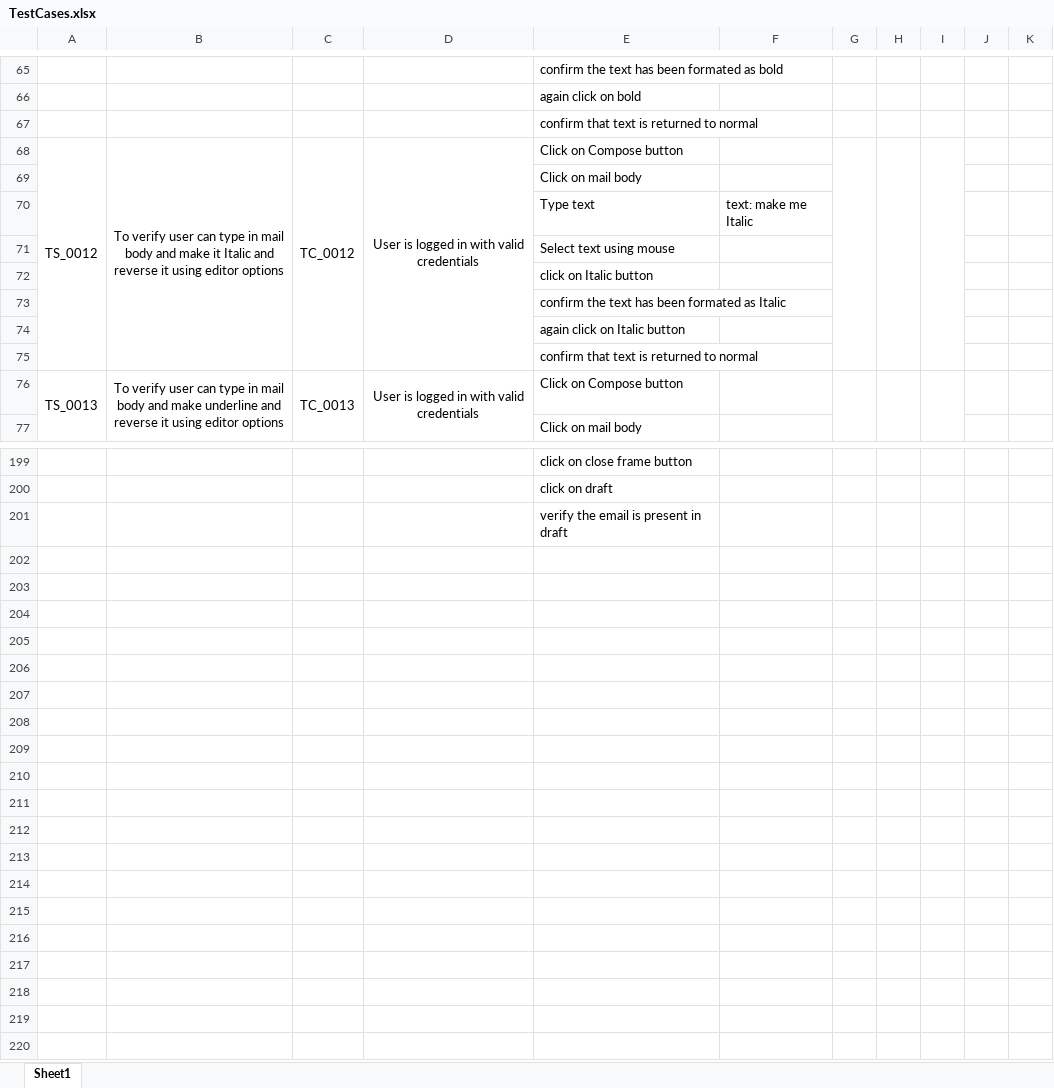
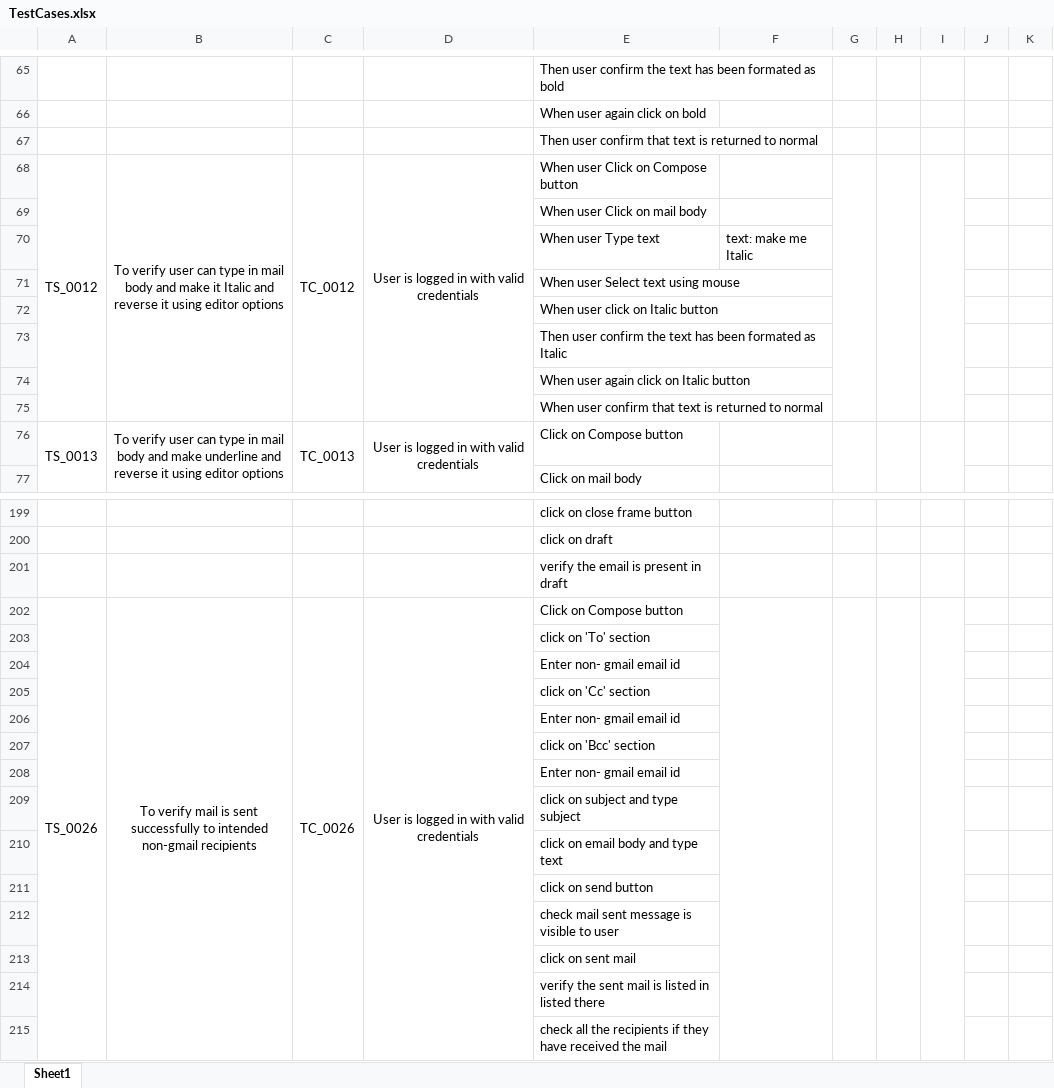
Before and after one commit to nileshgudadhe/Incubyte, an Excel workbook: Test suite/TestCases.xlsx, sheet Sheet1, drawn as a sheet; only a part is shown, gaps mark what is left out; values as stored, in another font and other column widths than the file's, no borders; the diff covers the shown part only; the diff names each change by its address in the sheet, - before the commit and + after, or states it on an @@ line.

```diff
--- a/Test suite/TestCases.xlsx (sheet Sheet1)
+++ b/Test suite/TestCases.xlsx (sheet Sheet1)
-E65: confirm the…
+E65: Then user confirm the…
-E66: again click on bold
+E66: When user again click on bold
-E67: confirm that text is returned to normal
+E67: Then user confirm that text is returned to normal
-E68: Click on Compose button
+E68: When user Click on Compose button
-E69: Click on mail body
+E69: When user Click on mail body
-E70: Type text
+E70: When user Type text
-E71: Select text using mouse
+E71: When user Select text using mouse
-E72: click on Italic button
+E72: When user click on Italic button
-E73: confirm the…
+E73: Then user confirm the…
-E74: again click on Italic button
+E74: When user again click on Italic button
-E75: confirm that text is returned to normal
+E75: When user confirm that text is returned to normal
+row 202: TS_0026 | To verify mail is sent successfully to intended non-gmail recipients | TC_0026 | User is logged in with valid credentials | Click on Compose button
+row 203:  |  |  |  | click on 'To' section
+row 204:  |  |  |  | Enter non- gmail email id
+row 205:  |  |  |  | click on 'Cc' section
+row 206:  |  |  |  | Enter non- gmail email id
+row 207:  |  |  |  | click on 'Bcc' section
+row 208:  |  |  |  | Enter non- gmail email id
+row 209:  |  |  |  | click on subject and type subject
+row 210:  |  |  |  | click on email body and type text
+row 211:  |  |  |  | click on send button
+row 212:  |  |  |  | check mail sent message is visible to user
+row 213:  |  |  |  | click on sent mail
+row 214:  |  |  |  | verify the sent mail is listed in listed there
+row 215:  |  |  |  | check all the recipients if they have received the mail
```
Also changed, not shown: 56 edited cells elsewhere in this sheet.
